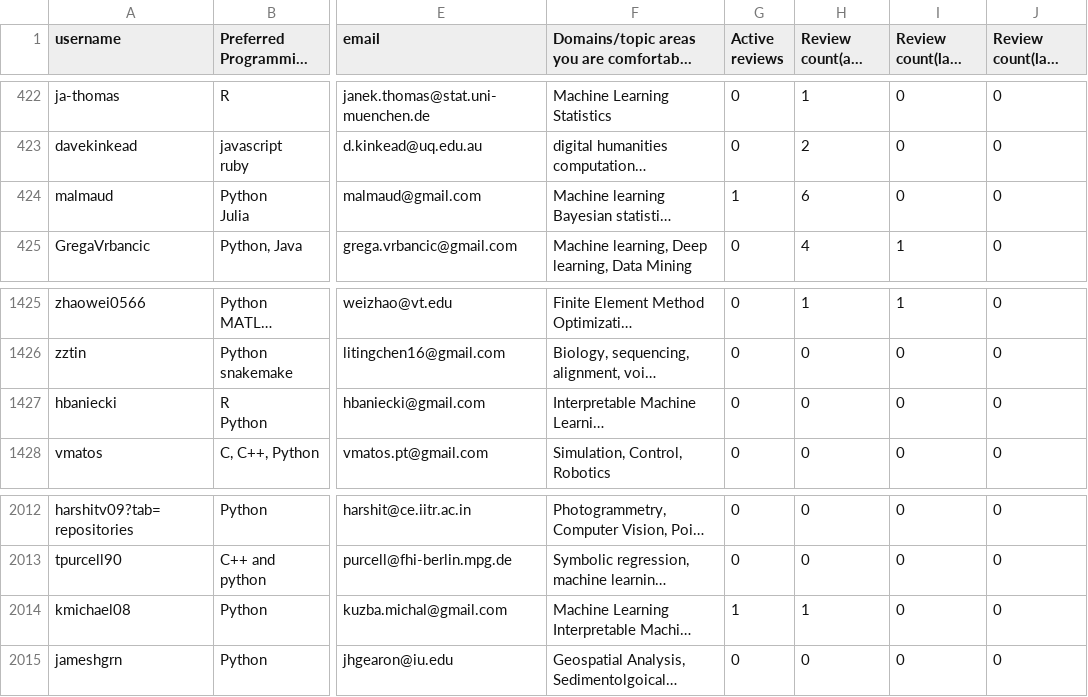
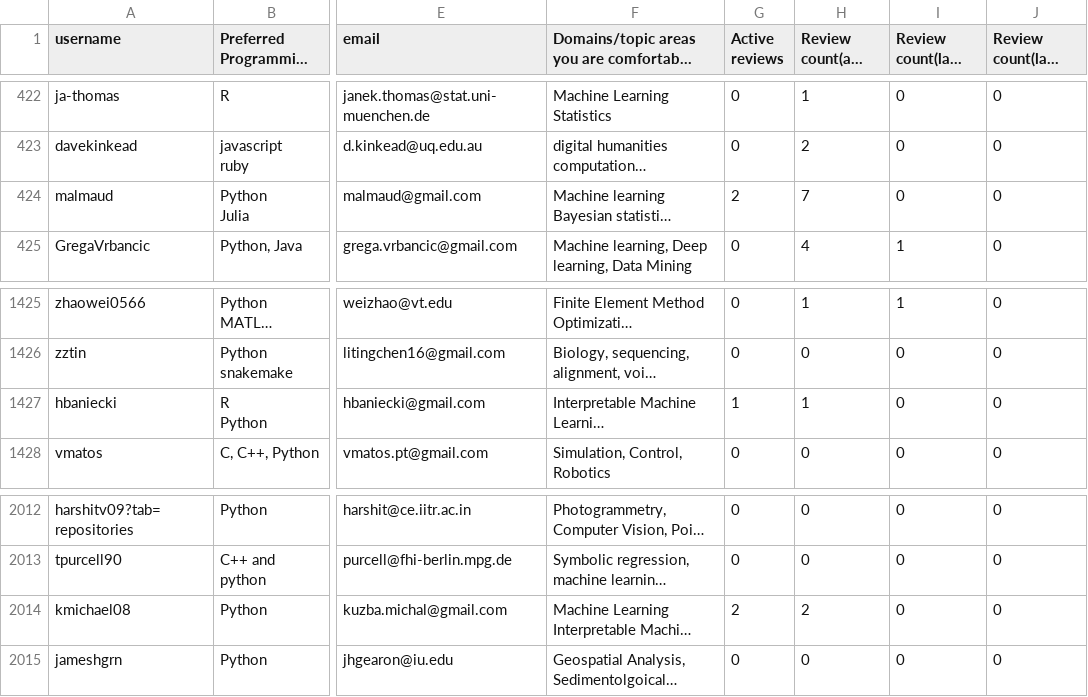
Before and after one commit to arjunsavel/CV, a CSV file: scripts/test.csv, drawn as a sheet; only a part is shown, gaps mark what is left out; long unchanged cells end in …; the diff covers the shown part only; the diff names each change by its address in the sheet, - before the commit and + after, or states it on an @@ line.

```diff
--- a/scripts/test.csv
+++ b/scripts/test.csv
-G424 (Active reviews): 1
+G424 (Active reviews): 2
-H424 (Review count(all time)): 6
+H424 (Review count(all time)): 7
-G1427 (Active reviews): 0
+G1427 (Active reviews): 1
-H1427 (Review count(all time)): 0
+H1427 (Review count(all time)): 1
-G2014 (Active reviews): 1
+G2014 (Active reviews): 2
-H2014 (Review count(all time)): 1
+H2014 (Review count(all time)): 2
```
Also changed, not shown: 18 edited cells elsewhere in this file.
